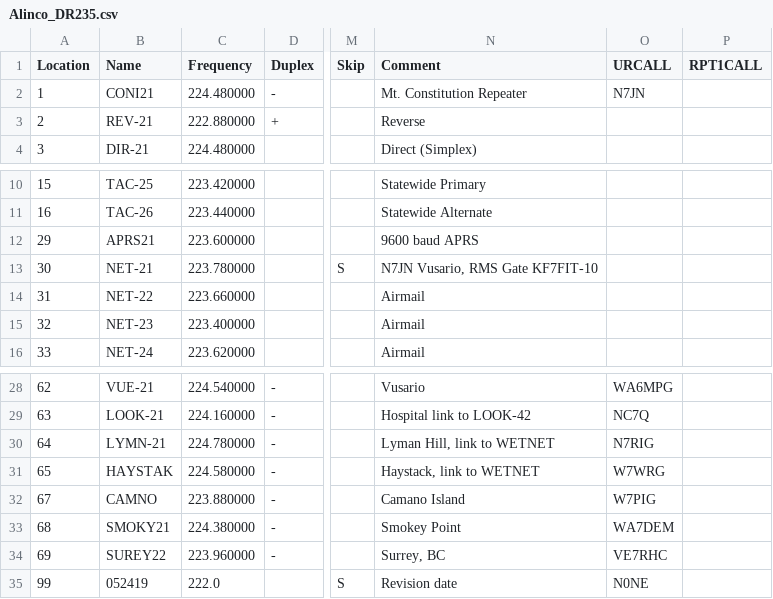
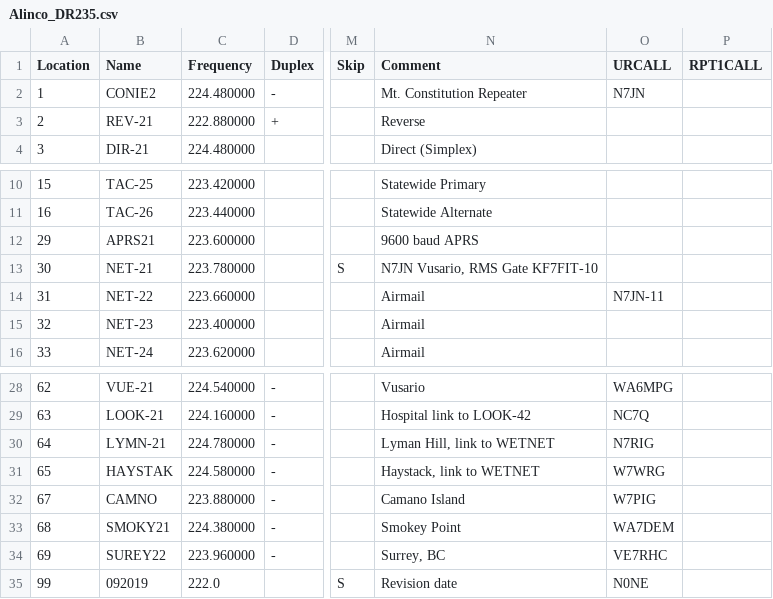
Before and after one commit to bhhoyer/SJACSflist, a CSV file: reffiles/Alinco_DR235.csv, drawn as a sheet; only a part is shown, gaps mark what is left out; the diff names each change by its address in the sheet, - before the commit and + after, or states it on an @@ line.

Commit message:
Update to 9/20/2019 BBS list.

```diff
--- a/reffiles/Alinco_DR235.csv
+++ b/reffiles/Alinco_DR235.csv
-B2 (Name): CONI21
+B2 (Name): CONIE2
-O14 (URCALL): (empty)
+O14 (URCALL): N7JN-11
-B35 (Name): 052419
+B35 (Name): 092019
```
